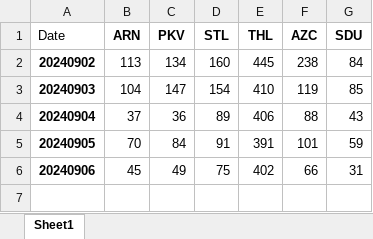
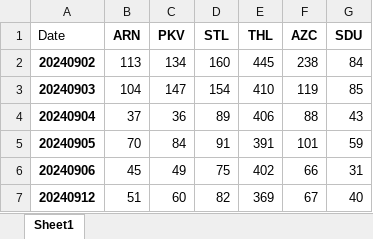
Before and after one commit to kailongley/CMS_Testing, an Excel workbook: CMS/Pre_Site_Total_Alarms.xlsx, sheet Sheet1, drawn as a sheet; values as stored, in another font and other column widths than the file's, no borders; the diff names each change by its address in the sheet, - before the commit and + after, or states it on an @@ line.

Commit message:
20240912 data processed

```diff
--- a/CMS/Pre_Site_Total_Alarms.xlsx (sheet Sheet1)
+++ b/CMS/Pre_Site_Total_Alarms.xlsx (sheet Sheet1)
+row 7: 20240912 | 51 | 60 | 82 | 369 | 67 | 40
```
Also changed, not shown: CMS/Post_Site_Total_Alarms.xlsx, 15 other files.
